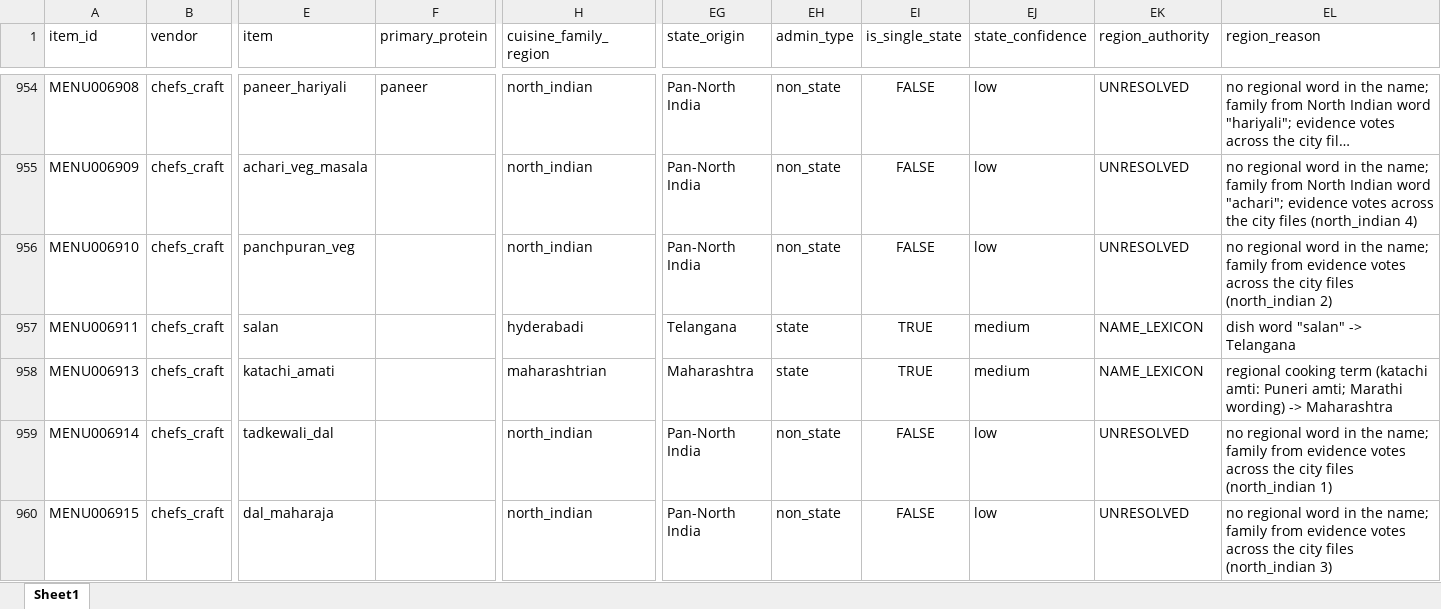
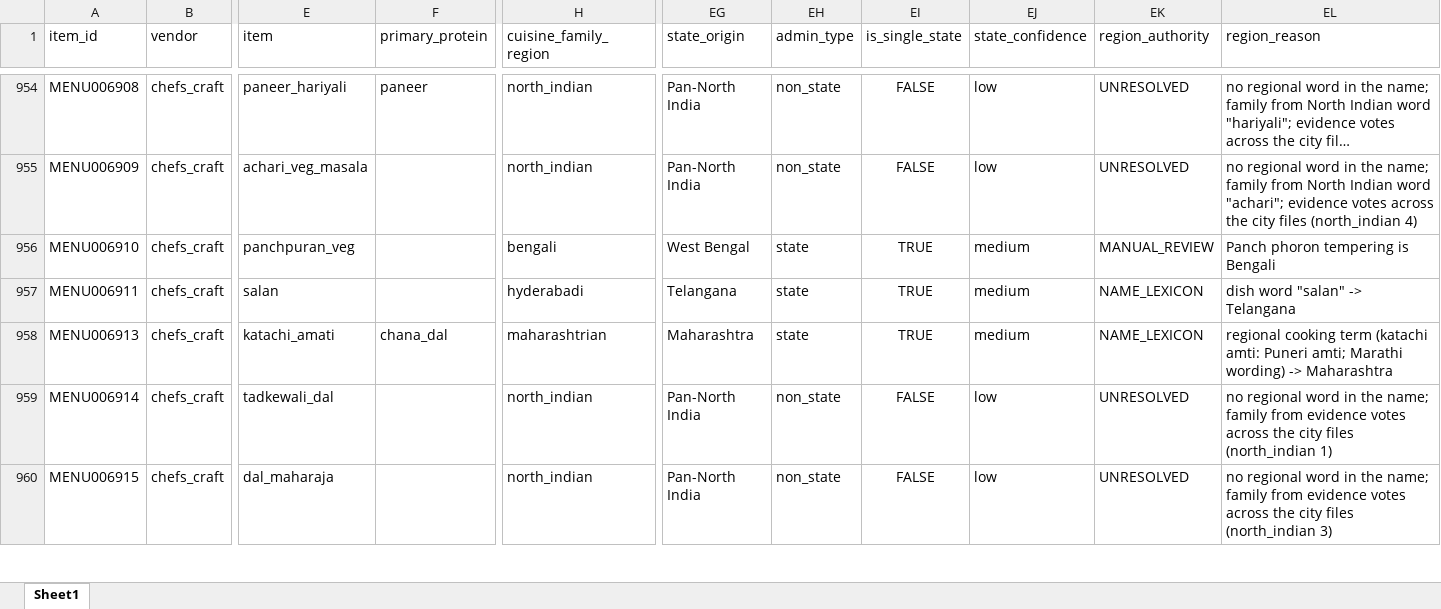
Before and after one commit to darshancmpawar/Menu_Engineering_App, an Excel workbook: ikigai_masala-main/data/raw/city_items/pune.xlsx, sheet Sheet1, drawn as a sheet; only a part is shown, gaps mark what is left out; long unchanged cells end in …; values as stored, in another font and other column widths than the file's, no borders; the diff covers the shown part only; the diff names each change by its address in the sheet, - before the commit and + after, or states it on an @@ line.

```diff
--- a/ikigai_masala-main/data/raw/city_items/pune.xlsx (sheet Sheet1)
+++ b/ikigai_masala-main/data/raw/city_items/pune.xlsx (sheet Sheet1)
-H956 (cuisine_family_region): north_indian
+H956 (cuisine_family_region): bengali
-EG956 (state_origin): Pan-North India
+EG956 (state_origin): West Bengal
-EH956 (admin_type): non_state
+EH956 (admin_type): state
-EI956 (is_single_state): FALSE
+EI956 (is_single_state): TRUE
-EJ956 (state_confidence): low
+EJ956 (state_confidence): medium
-EK956 (region_authority): UNRESOLVED
+EK956 (region_authority): MANUAL_REVIEW
-EL956 (region_reason): no regional word in the name; family from evidence votes across the city files (north_indian 2)
+EL956 (region_reason): Panch phoron tempering is Bengali
-F958 (primary_protein): (empty)
+F958 (primary_protein): chana_dal
```
Also changed, not shown: 97 edited cells elsewhere in this sheet, ikigai_masala-main/data/raw/city_items/chennai.xlsx, ikigai_masala-main/data/raw/city_items/ncr.xlsx, 2 other files.
